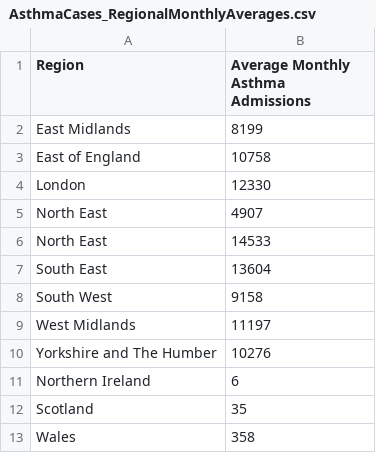
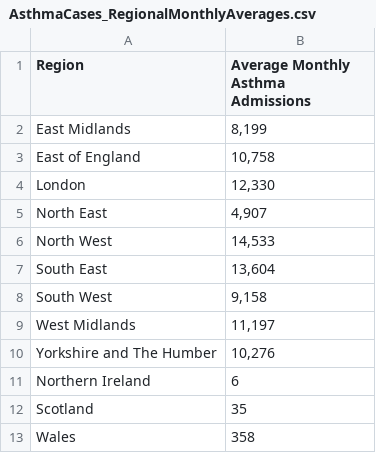
Before and after one commit to tsitsarashe/AsthmaProject, a CSV file: AsthmaCases_RegionalMonthlyAverages.csv, drawn as a sheet.

```diff
--- a/AsthmaCases_RegionalMonthlyAverages.csv
+++ b/AsthmaCases_RegionalMonthlyAverages.csv
@@ -1,11 +1,11 @@
 Region,Average Monthly Asthma Admissions
-East Midlands ,8199
-East of England,10758
-London,12330
-North East,4907
-North East,14533
-South East,13604
-South West,9158
-West Midlands,11197
-Yorkshire and The Humber,10276
+East Midlands ,"8,199"
+East of England,"10,758"
+London,"12,330"
+North East,"4,907"
+North West,"14,533"
+South East,"13,604"
+South West,"9,158"
+West Midlands,"11,197"
+Yorkshire and The Humber,"10,276"
 Northern Ireland,6
```
Also changed, not shown: AsthmaCasesByRegion.csv.
